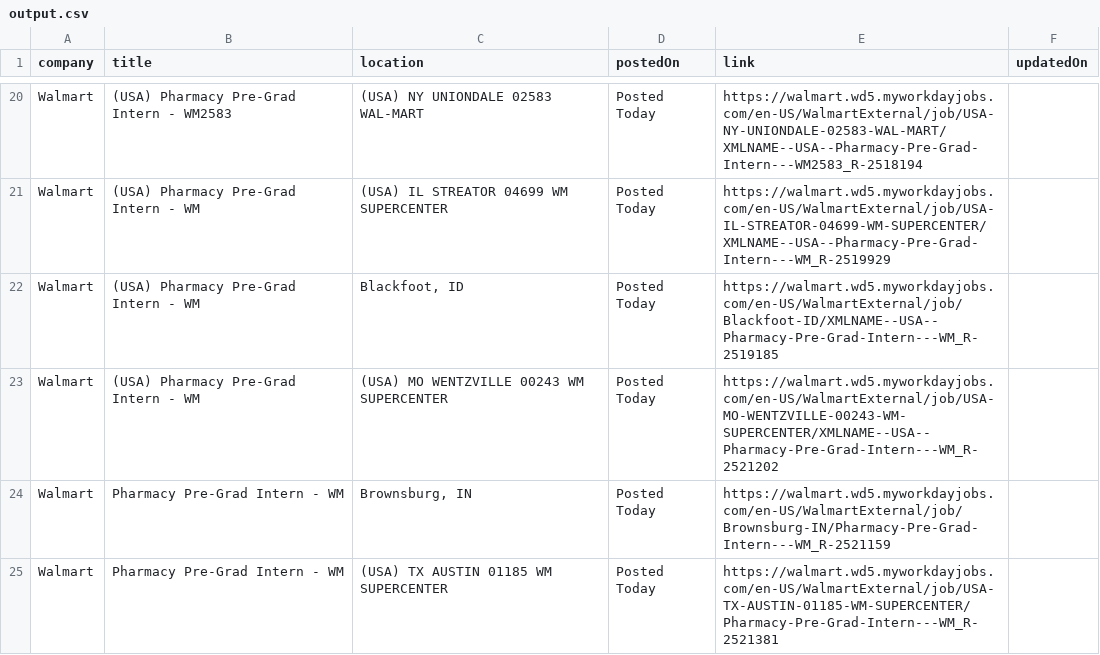
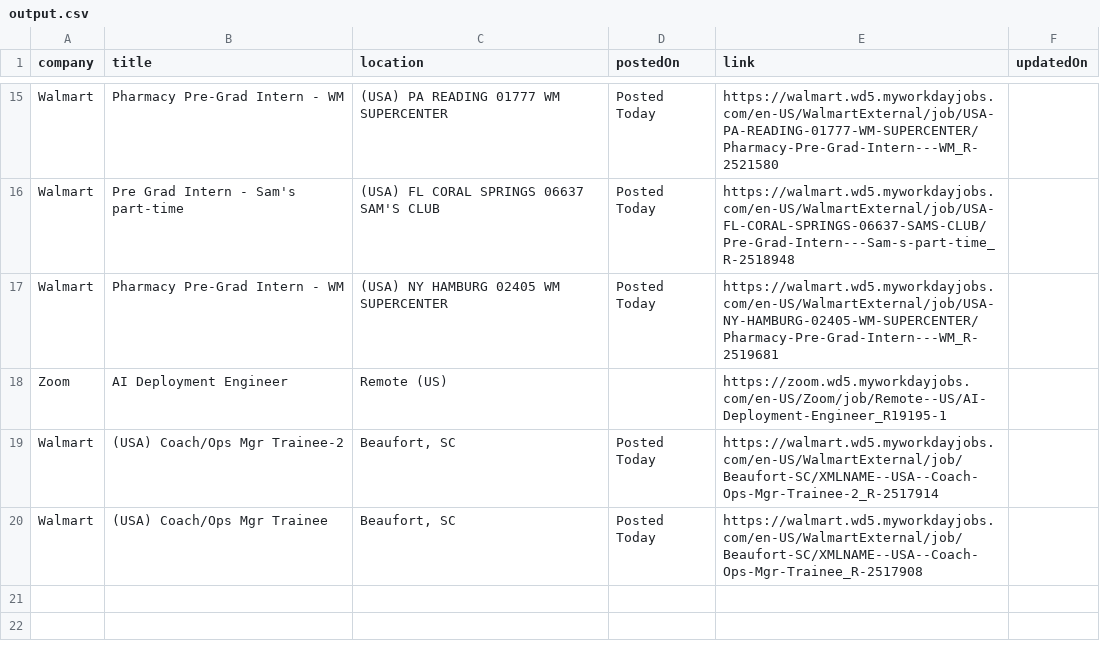
Before and after one commit to rushiranpise/JobScrapper, a CSV file: output.csv, drawn as a sheet; only a part is shown, gaps mark what is left out; removed rows and columns are numbered as before the commit, all else as after; the diff covers the shown part only; the diff names each change by its address in the sheet, - before the commit and + after, or states it on an @@ line.

```diff
--- a/output.csv
+++ b/output.csv
-B15 (title): (USA) Pharmacy Pre-Grad Intern - WM2583
+B15 (title): Pharmacy Pre-Grad Intern - WM
-C15 (location): (USA) NY UNIONDALE 02583 WAL-MART
+C15 (location): (USA) PA READING 01777 WM SUPERCENTER
-E15 (link): https://walmart.wd5.myworkdayjobs.com/en-US/WalmartExternal/job/USA-NY-UNIONDALE-02583-WAL-MART/XMLNAME--USA--Pharmacy-Pre-Grad-Intern---WM2583_R-2518194
+E15 (link): https://walmart.wd5.myworkdayjobs.com/en-US/WalmartExternal/job/USA-PA-READING-01777-WM-SUPERCENTER/Pharmacy-Pre-Grad-Intern---WM_R-2521580
-B16 (title): (USA) Pharmacy Pre-Grad Intern - WM
+B16 (title): Pre Grad Intern - Sam's part-time
-C16 (location): (USA) IL STREATOR 04699 WM SUPERCENTER
+C16 (location): (USA) FL CORAL SPRINGS 06637 SAM'S CLUB
-E16 (link): https://walmart.wd5.myworkdayjobs.com/en-US/WalmartExternal/job/USA-IL-STREATOR-04699-WM-SUPERCENTER/XMLNAME--USA--Pharmacy-Pre-Grad-Intern---WM_R-2519929
+E16 (link): https://walmart.wd5.myworkdayjobs.com/en-US/WalmartExternal/job/USA-FL-CORAL-SPRINGS-06637-SAMS-CLUB/Pre-Grad-Intern---Sam-s-part-time_R-2518948
-row 22: Walmart | (USA) Pharmacy Pre-Grad Intern - WM | Blackfoot, ID | Posted Today | https://walmart.wd5.myworkdayjobs.com/en-US/WalmartExternal/job/Blackfoot-ID/XMLNAME--USA--Pharmacy-Pre-Grad-Intern---WM_R-2519185
-B17 (title): (USA) Pharmacy Pre-Grad Intern - WM
+B17 (title): Pharmacy Pre-Grad Intern - WM
-C17 (location): (USA) MO WENTZVILLE 00243 WM SUPERCENTER
+C17 (location): (USA) NY HAMBURG 02405 WM SUPERCENTER
-E17 (link): https://walmart.wd5.myworkdayjobs.com/en-US/WalmartExternal/job/USA-MO-WENTZVILLE-00243-WM-SUPERCENTER/XMLNAME--USA--Pharmacy-Pre-Grad-Intern---WM_R-2521202
+E17 (link): https://walmart.wd5.myworkdayjobs.com/en-US/WalmartExternal/job/USA-NY-HAMBURG-02405-WM-SUPERCENTER/Pharmacy-Pre-Grad-Intern---WM_R-2519681
+row 18: Zoom | AI Deployment Engineer | Remote (US) |  | https://zoom.wd5.myworkdayjobs.com/en-US/Zoom/job/Remote--US/AI-Deployment-Engineer_R19195-1
-B19 (title): Pharmacy Pre-Grad Intern - WM
+B19 (title): (USA) Coach/Ops Mgr Trainee-2
-C19 (location): Brownsburg, IN
+C19 (location): Beaufort, SC
-E19 (link): https://walmart.wd5.myworkdayjobs.com/en-US/WalmartExternal/job/Brownsburg-IN/Pharmacy-Pre-Grad-Intern---WM_R-2521159
+E19 (link): https://walmart.wd5.myworkdayjobs.com/en-US/WalmartExternal/job/Beaufort-SC/XMLNAME--USA--Coach-Ops-Mgr-Trainee-2_R-2517914
-B20 (title): Pharmacy Pre-Grad Intern - WM
+B20 (title): (USA) Coach/Ops Mgr Trainee
-C20 (location): (USA) TX AUSTIN 01185 WM SUPERCENTER
+C20 (location): Beaufort, SC
-E20 (link): https://walmart.wd5.myworkdayjobs.com/en-US/WalmartExternal/job/USA-TX-AUSTIN-01185-WM-SUPERCENTER/Pharmacy-Pre-Grad-Intern---WM_R-2521381
+E20 (link): https://walmart.wd5.myworkdayjobs.com/en-US/WalmartExternal/job/Beaufort-SC/XMLNAME--USA--Coach-Ops-Mgr-Trainee_R-2517908
```
Also changed, not shown: 10 added rows, 15 removed rows and 8 edited cells elsewhere in this file, 5 other files.
